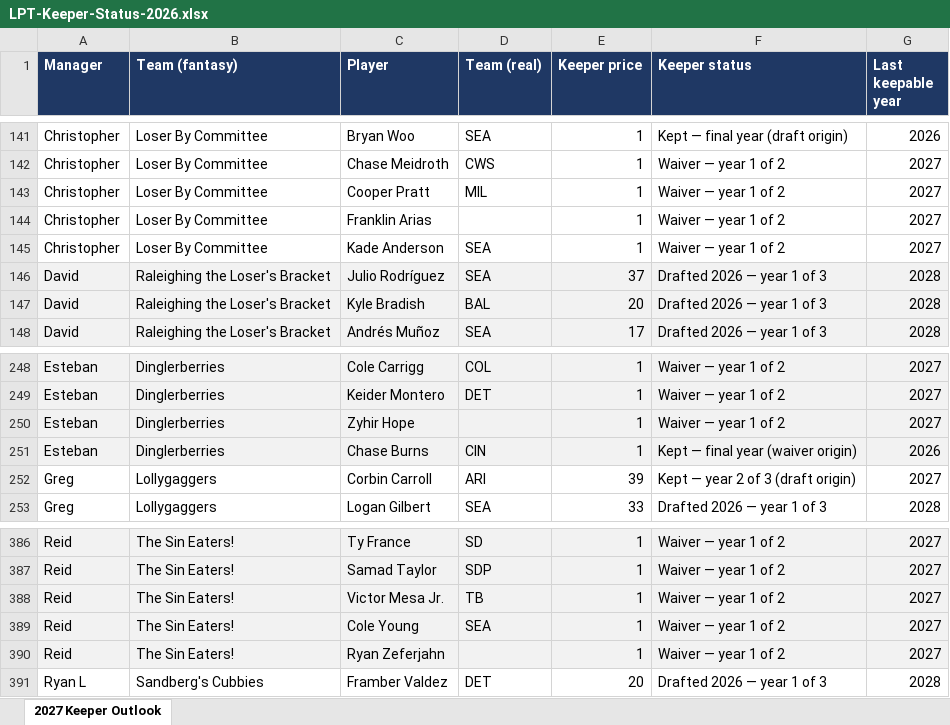
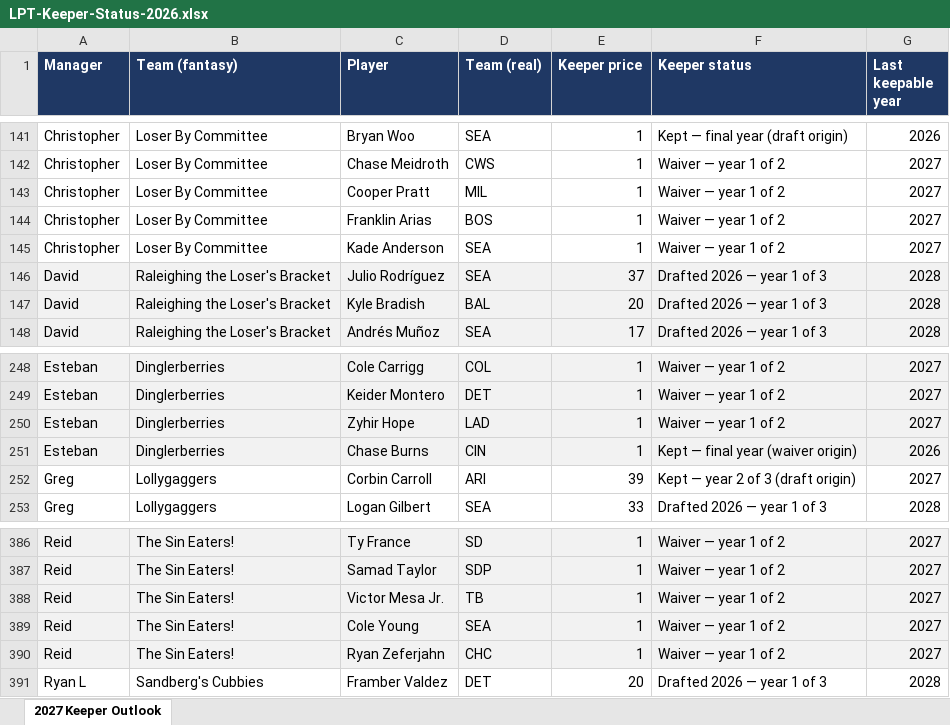
Before and after one commit to langrill42-collab/ernie-reports, an Excel workbook: downloads/LPT-Keeper-Status-2026.xlsx, sheet 2027 Keeper Outlook, drawn as a sheet; only a part is shown, gaps mark what is left out; values as stored, in another font and other column widths than the file's, no borders; the diff names each change by its address in the sheet, - before the commit and + after, or states it on an @@ line.

```diff
--- a/downloads/LPT-Keeper-Status-2026.xlsx (sheet 2027 Keeper Outlook)
+++ b/downloads/LPT-Keeper-Status-2026.xlsx (sheet 2027 Keeper Outlook)
-D144 (Team (real)): (empty)
+D144 (Team (real)): BOS
-D250 (Team (real)): (empty)
+D250 (Team (real)): LAD
-D390 (Team (real)): (empty)
+D390 (Team (real)): CHC
```
Also changed, not shown: 4 other files.
